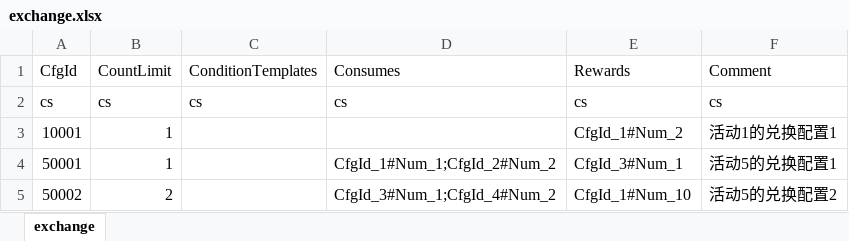
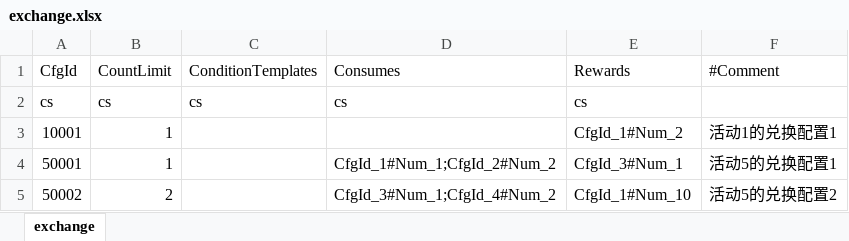
Before and after one commit to fish-tennis/gserver, an Excel workbook: excel/exchange.xlsx, sheet exchange, drawn as a sheet; values as stored, in another font and other column widths than the file's, no borders; the diff names each change by its address in the sheet, - before the commit and + after, or states it on an @@ line.

```diff
--- a/excel/exchange.xlsx (sheet exchange)
+++ b/excel/exchange.xlsx (sheet exchange)
-F1: Comment
+F1: #Comment
-F2: cs
+F2: (empty)
```
Also changed, not shown: excel/condition_template.xlsx, excel/progress_template.xlsx, 3 other files.
